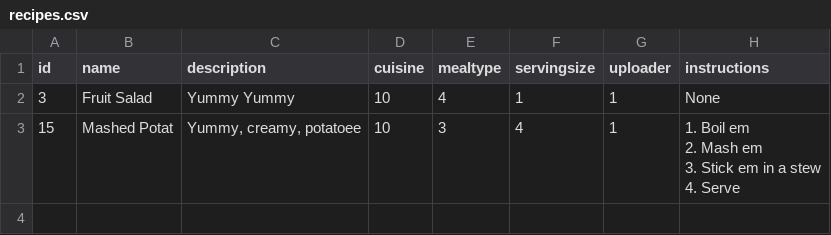
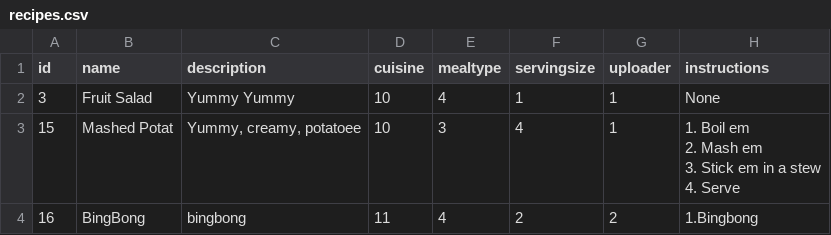
Before and after one commit to Kludron/comp3900-revamped, a CSV file: backend/data/recipes.csv, drawn as a sheet; the diff names each change by its address in the sheet, - before the commit and + after, or states it on an @@ line.

Commit message:
data csv file updates

```diff
--- a/backend/data/recipes.csv
+++ b/backend/data/recipes.csv
+row 4: 16 | BingBong | bingbong | 11 | 4 | 2 | 2 | 1.Bingbong
```
Also changed, not shown: 1 other file.
